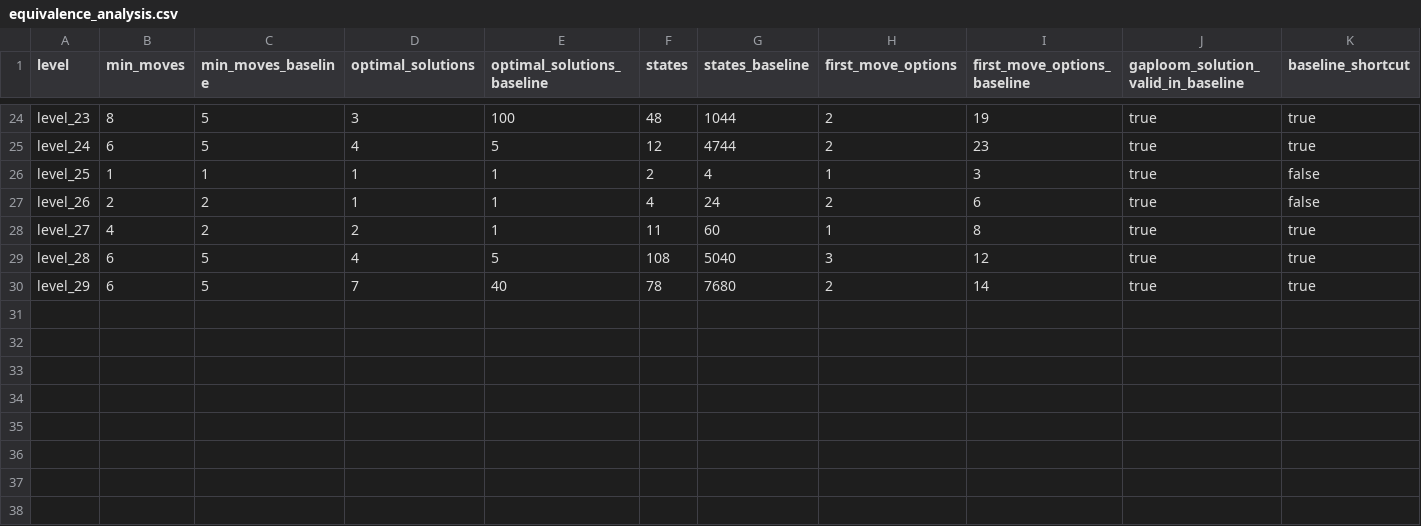
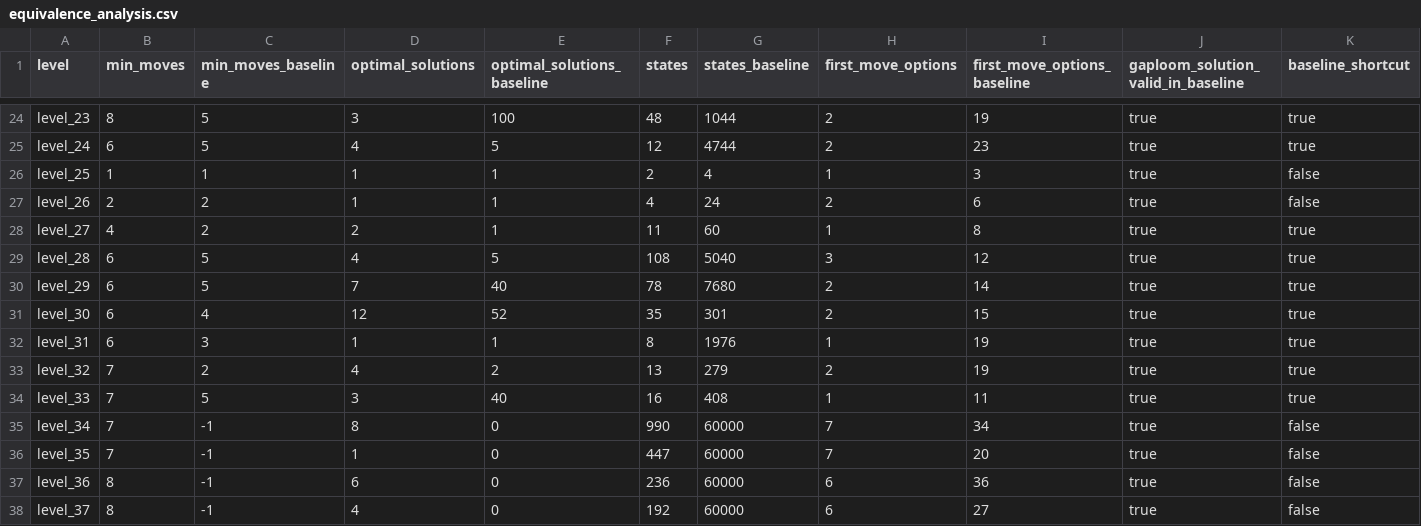
Before and after one commit to eyazan/gaploom, a CSV file: reports/equivalence_analysis.csv, drawn as a sheet; only a part is shown, gaps mark what is left out.

```diff
--- a/reports/equivalence_analysis.csv
+++ b/reports/equivalence_analysis.csv
@@ -30 +30,9 @@ level_28,6,5,4,5,108,5040,3,12,true,true
 level_29,6,5,7,40,78,7680,2,14,true,true
+level_30,6,4,12,52,35,301,2,15,true,true
+level_31,6,3,1,1,8,1976,1,19,true,true
+level_32,7,2,4,2,13,279,2,19,true,true
+level_33,7,5,3,40,16,408,1,11,true,true
+level_34,7,-1,8,0,990,60000,7,34,true,false
+level_35,7,-1,1,0,447,60000,7,20,true,false
+level_36,8,-1,6,0,236,60000,6,36,true,false
+level_37,8,-1,4,0,192,60000,6,27,true,false
```
Also changed, not shown: reports/solver_metrics.csv, 57 other files.
